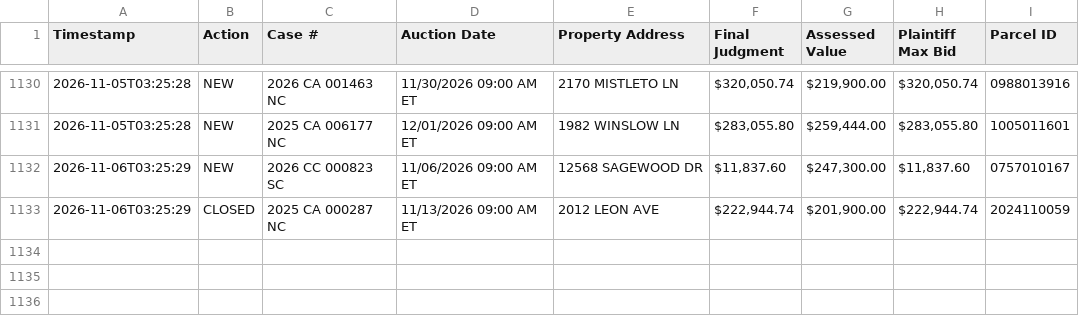
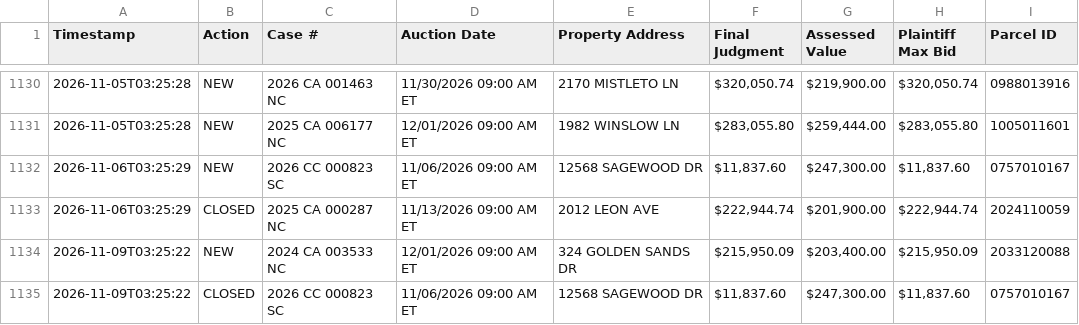
Before and after one commit to figlesias7/realforeclose-sarasota, a CSV file: data/event_log.csv, drawn as a sheet; only a part is shown, gaps mark what is left out.

```diff
--- a/data/event_log.csv
+++ b/data/event_log.csv
@@ -1133 +1133,3 @@ Timestamp,Action,Case #,Auction Date,Property Address,Final Judgment,Assessed Va
 2026-11-06T03:25:29,CLOSED,2025 CA 000287 NC,11/13/2026 09:00 AM ET,2012 LEON AVE,"$222,944.74","$201,900.00","$222,944.74",2024110059
+2026-11-09T03:25:22,NEW,2024 CA 003533 NC,12/01/2026 09:00 AM ET,324 GOLDEN SANDS DR,"$215,950.09","$203,400.00","$215,950.09",2033120088
+2026-11-09T03:25:22,CLOSED,2026 CC 000823 SC,11/06/2026 09:00 AM ET,12568 SAGEWOOD DR,"$11,837.60","$247,300.00","$11,837.60",0757010167
```
Also changed, not shown: data/active_foreclosures.csv, data/all_seen.csv, 3 other files.
